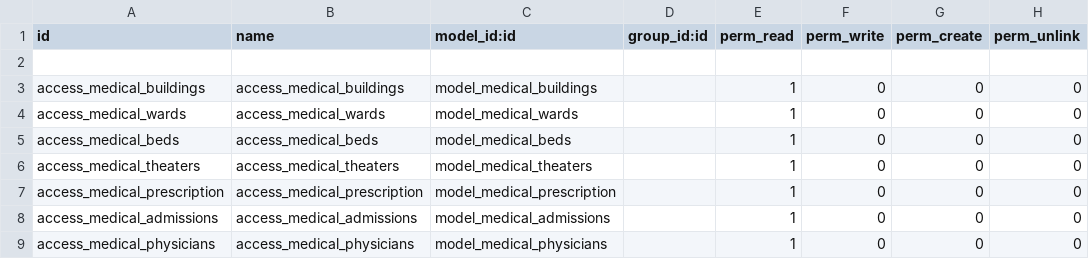
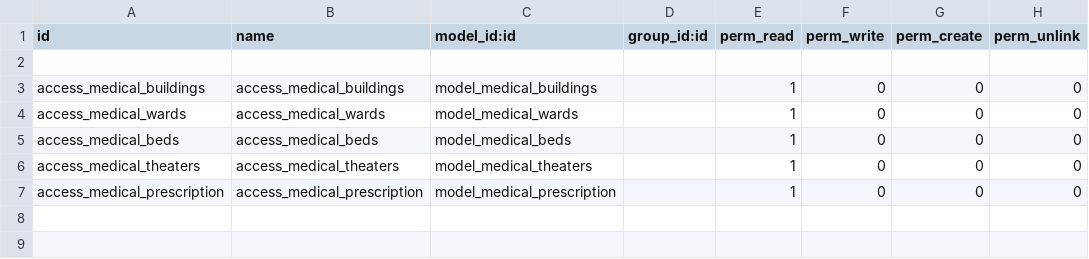
Before and after one commit to sanuptpm/odoo-20161005, a CSV file: custom_addons/medical/security/ir.model.access.csv, drawn as a sheet; the diff names each change by its address in the sheet, - before the commit and + after, or states it on an @@ line.

```diff
--- a/custom_addons/medical/security/ir.model.access.csv
+++ b/custom_addons/medical/security/ir.model.access.csv
-row 8: access_medical_admissions | access_medical_admissions | model_medical_admissions |  | 1 | 0 | 0 | 0
-row 9: access_medical_physicians | access_medical_physicians | model_medical_physicians |  | 1 | 0 | 0 | 0
```
Also changed, not shown: 13 other files.
